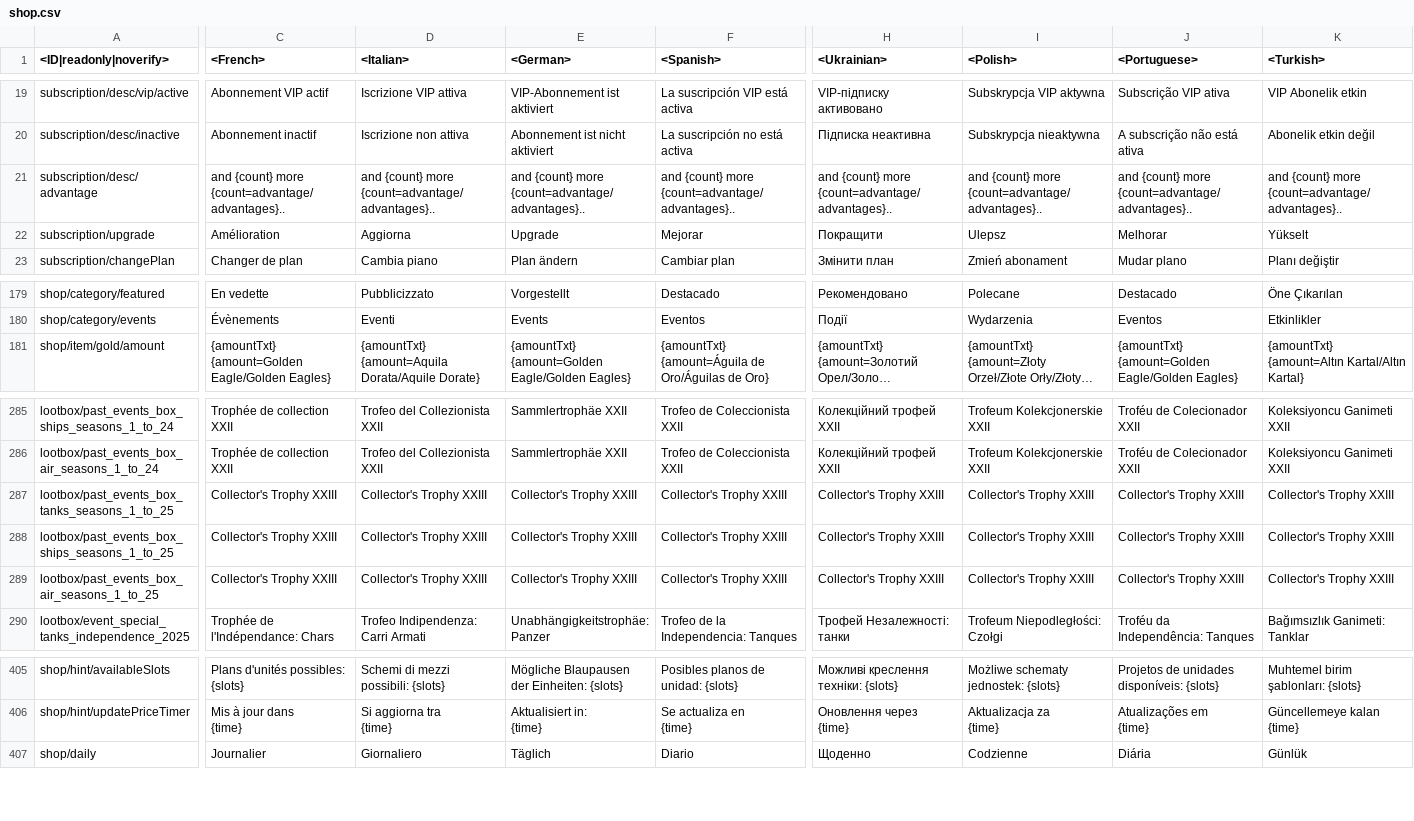
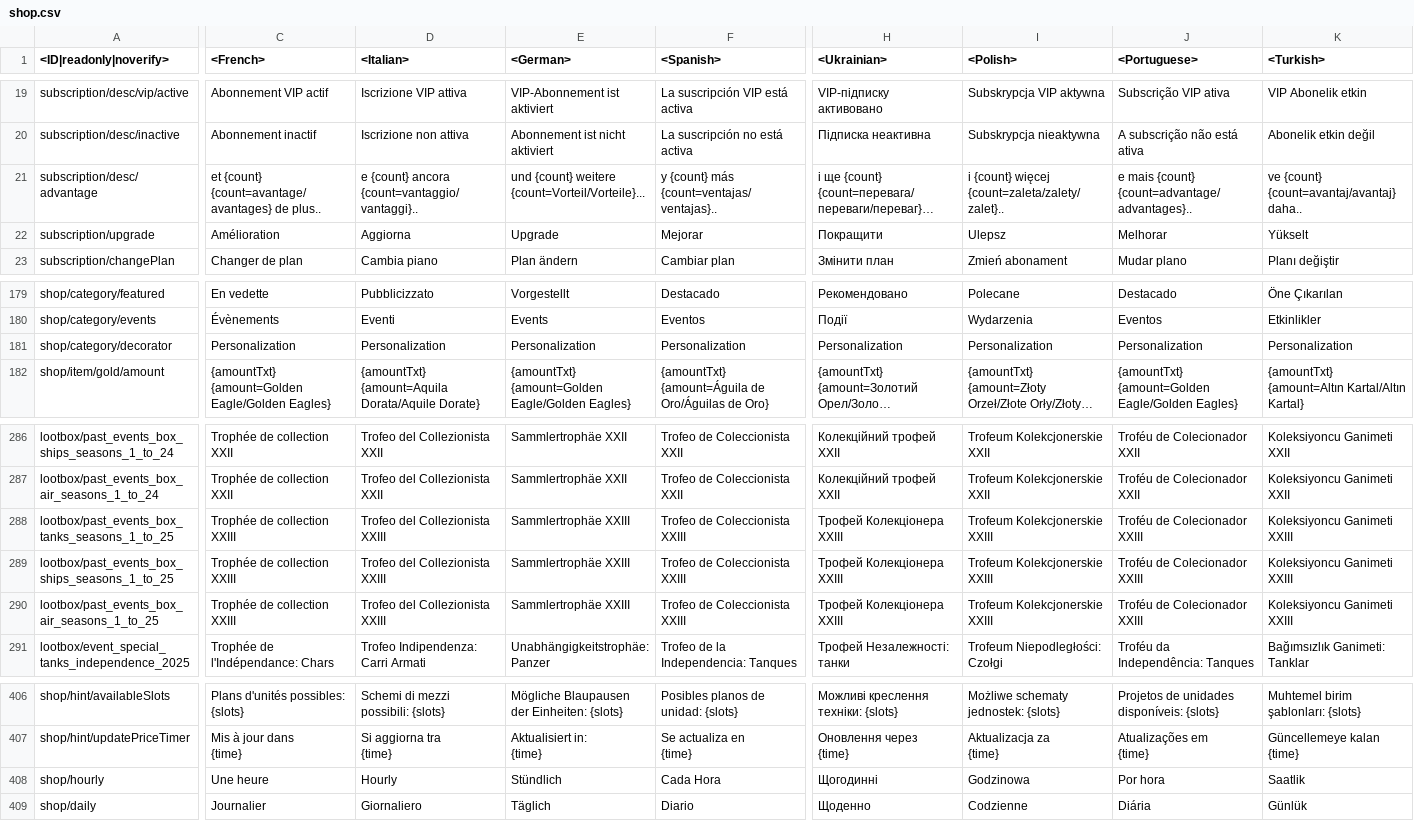
Before and after one commit to gszabi99/War-Thunder-Mobile-Datamine, a CSV file: lang.vromfs.bin_u/lang/shop.csv, drawn as a sheet; only a part is shown, gaps mark what is left out; long unchanged cells end in …; addresses are those after the commit; rows hold the shown columns only; the diff covers the shown part only; the diff names each change by its address in the sheet, - before the commit and + after, or states it on an @@ line.

```diff
--- a/lang.vromfs.bin_u/lang/shop.csv
+++ b/lang.vromfs.bin_u/lang/shop.csv
-C21 (<French>): and {count} more {count=advantage/advantages}..
+C21 (<French>): et {count} {count=avantage/avantages} de plus..
-D21 (<Italian>): and {count} more {count=advantage/advantages}..
+D21 (<Italian>): e {count} ancora {count=vantaggio/vantaggi}..
-E21 (<German>): and {count} more {count=advantage/advantages}..
+E21 (<German>): und {count} weitere {count=Vorteil/Vorteile}...
-F21 (<Spanish>): and {count} more {count=advantage/advantages}..
+F21 (<Spanish>): y {count} más {count=ventajas/ventajas}..
-H21 (<Ukrainian>): and {count} more {count=advantage/advantages}..
+H21 (<Ukrainian>): і ще {count} {count=перевага/переваги/переваг}…
-I21 (<Polish>): and {count} more {count=advantage/advantages}..
+I21 (<Polish>): i {count} więcej {count=zaleta/zalety/zalet}..
-J21 (<Portuguese>): and {count} more {count=advantage/advantages}..
+J21 (<Portuguese>): e mais {count} {count=advantage/advantages}..
-K21 (<Turkish>): and {count} more {count=advantage/advantages}..
+K21 (<Turkish>): ve {count} {count=avantaj/avantaj} daha..
+row 181: shop/category/decorator | Personalization | Personalization | Personalization | Personalization | Personalization | Personalization | Personalization | Personalization
-C288:C290 (<French>): Collector's Trophy XXIII
+C288:C290 (<French>): Trophée de collection XXIII
-D288:D290 (<Italian>): Collector's Trophy XXIII
+D288:D290 (<Italian>): Trofeo del Collezionista XXIII
-E288:E290 (<German>): Collector's Trophy XXIII
+E288:E290 (<German>): Sammlertrophäe XXIII
-F288:F290 (<Spanish>): Collector's Trophy XXIII
+F288:F290 (<Spanish>): Trofeo de Coleccionista XXIII
-H288:H290 (<Ukrainian>): Collector's Trophy XXIII
+H288:H290 (<Ukrainian>): Трофей Колекціонера XXIII
-I288:I290 (<Polish>): Collector's Trophy XXIII
+I288:I290 (<Polish>): Trofeum Kolekcjonerskie XXIII
-J288:J290 (<Portuguese>): Collector's Trophy XXIII
+J288:J290 (<Portuguese>): Troféu de Colecionador XXIII
-K288:K290 (<Turkish>): Collector's Trophy XXIII
+K288:K290 (<Turkish>): Koleksiyoncu Ganimeti XXIII
+row 408: shop/hourly | Une heure | Hourly | Stündlich | Cada Hora | Щогодинні | Godzinowa | Por hora | Saatlik
```
Also changed, not shown: 24 edited cells elsewhere in this file, lang.vromfs.bin_u/lang/controls.csv, lang.vromfs.bin_u/lang/menu_options.csv, 17 other files.
